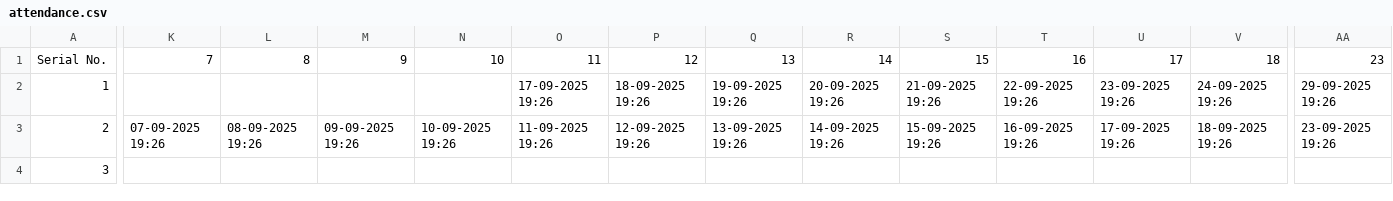
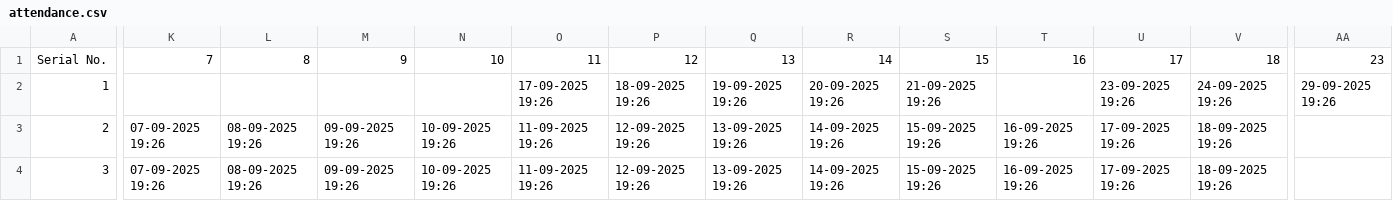
Before and after one commit to Pranabsssssss/Attendify, a CSV file: attendance.csv, drawn as a sheet; only a part is shown, gaps mark what is left out; the diff covers the shown part only; the diff names each change by its address in the sheet, - before the commit and + after, or states it on an @@ line.

Commit message:
bh

```diff
--- a/attendance.csv
+++ b/attendance.csv
-T2: 22-09-2025 19:26
+T2: (empty)
-AA3: 23-09-2025 19:26
+AA3: (empty)
-K4: (empty)
+K4: 07-09-2025 19:26
-L4: (empty)
+L4: 08-09-2025 19:26
-M4: (empty)
+M4: 09-09-2025 19:26
-N4: (empty)
+N4: 10-09-2025 19:26
-O4: (empty)
+O4: 11-09-2025 19:26
-P4: (empty)
+P4: 12-09-2025 19:26
-Q4: (empty)
+Q4: 13-09-2025 19:26
-R4: (empty)
+R4: 14-09-2025 19:26
-S4: (empty)
+S4: 15-09-2025 19:26
-T4: (empty)
+T4: 16-09-2025 19:26
-U4: (empty)
+U4: 17-09-2025 19:26
-V4: (empty)
+V4: 18-09-2025 19:26
```
Also changed, not shown: 4 edited cells elsewhere in this file.
